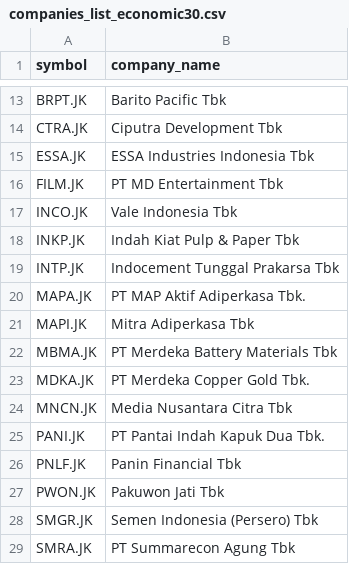
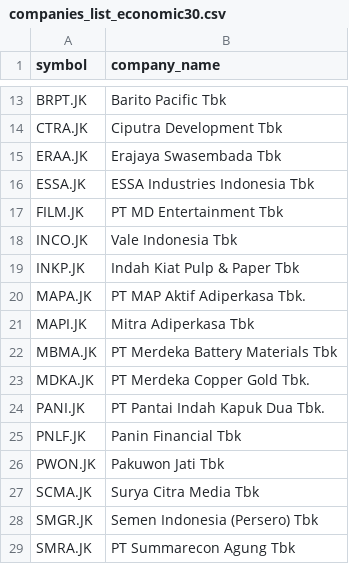
Before and after one commit to supertypeai/sectors_indices_company_list, a CSV file: company_list/companies_list_economic30.csv, drawn as a sheet; only a part is shown, gaps mark what is left out; removed rows and columns are numbered as before the commit, all else as after; the diff names each change by its address in the sheet, - before the commit and + after, or states it on an @@ line.

```diff
--- a/company_list/companies_list_economic30.csv
+++ b/company_list/companies_list_economic30.csv
+row 15: ERAA.JK | Erajaya Swasembada Tbk
-row 19: INTP.JK | Indocement Tunggal Prakarsa Tbk
-row 24: MNCN.JK | Media Nusantara Citra Tbk
+row 27: SCMA.JK | Surya Citra Media Tbk
```
Also changed, not shown: company_list/companies_list_jii70.csv, company_list/companies_list_kompas100.csv.
